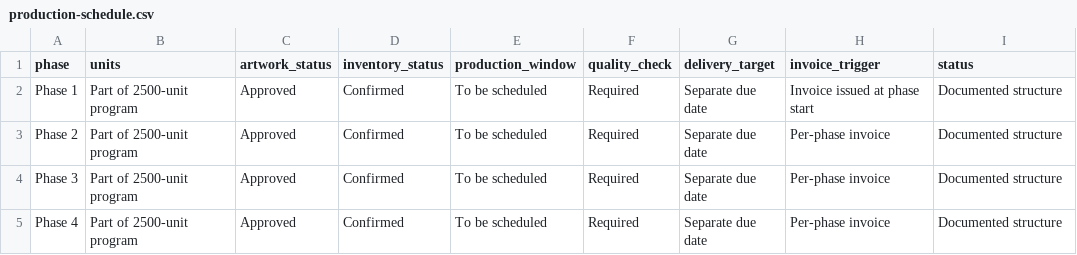
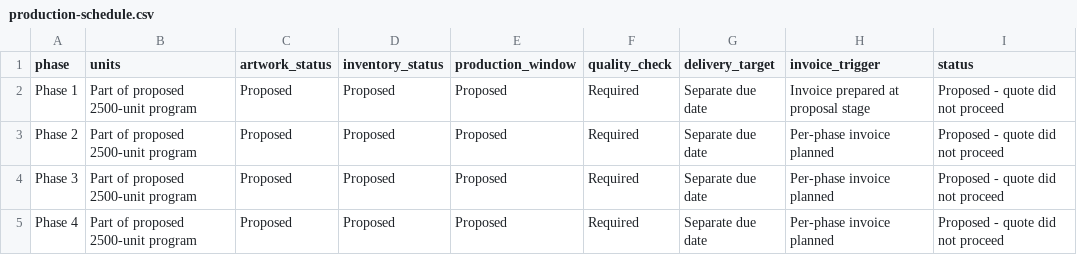
Before and after one commit to timinesmith/ecommerce-merchandise-operations, a CSV file: worksheets/production-schedule.csv, drawn as a sheet.

Commit message:
Correct Lincoln HS case study to proposal framing

```diff
--- a/worksheets/production-schedule.csv
+++ b/worksheets/production-schedule.csv
@@ -1,5 +1,5 @@
 phase,units,artwork_status,inventory_status,production_window,quality_check,delivery_target,invoice_trigger,status
-Phase 1,Part of 2500-unit program,Approved,Confirmed,To be scheduled,Required,Separate due date,Invoice issued at phase start,Documented structure
-Phase 2,Part of 2500-unit program,Approved,Confirmed,To be scheduled,Required,Separate due date,Per-phase invoice,Documented structure
-Phase 3,Part of 2500-unit program,Approved,Confirmed,To be scheduled,Required,Separate due date,Per-phase invoice,Documented structure
-Phase 4,Part of 2500-unit program,Approved,Confirmed,To be scheduled,Required,Separate due date,Per-phase invoice,Documented structure
+Phase 1,Part of proposed 2500-unit program,Proposed,Proposed,Proposed,Required,Separate due date,Invoice prepared at proposal stage,Proposed - quote did not proceed
+Phase 2,Part of proposed 2500-unit program,Proposed,Proposed,Proposed,Required,Separate due date,Per-phase invoice planned,Proposed - quote did not proceed
+Phase 3,Part of proposed 2500-unit program,Proposed,Proposed,Proposed,Required,Separate due date,Per-phase invoice planned,Proposed - quote did not proceed
+Phase 4,Part of proposed 2500-unit program,Proposed,Proposed,Proposed,Required,Separate due date,Per-phase invoice planned,Proposed - quote did not proceed
```
Also changed, not shown: worksheets/production-costing.csv.
